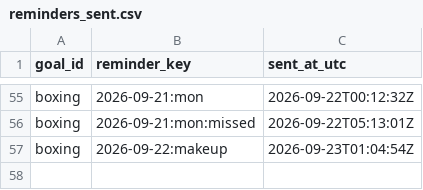
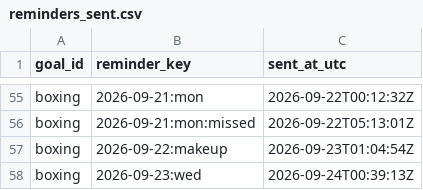
Before and after one commit to petervanderput/personal-goals, a CSV file: data/reminders_sent.csv, drawn as a sheet; only a part is shown, gaps mark what is left out; the diff names each change by its address in the sheet, - before the commit and + after, or states it on an @@ line.

Commit message:
chore: record reminders, check-ins and dashboard

```diff
--- a/data/reminders_sent.csv
+++ b/data/reminders_sent.csv
+row 58: boxing | 2026-09-23:wed | 2026-09-24T00:39:13Z
```
